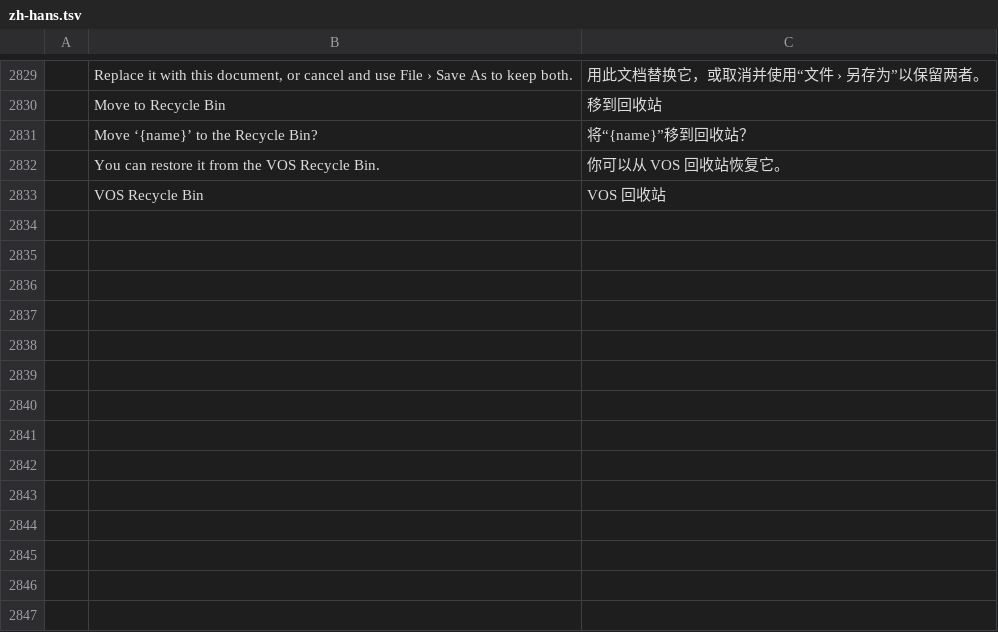
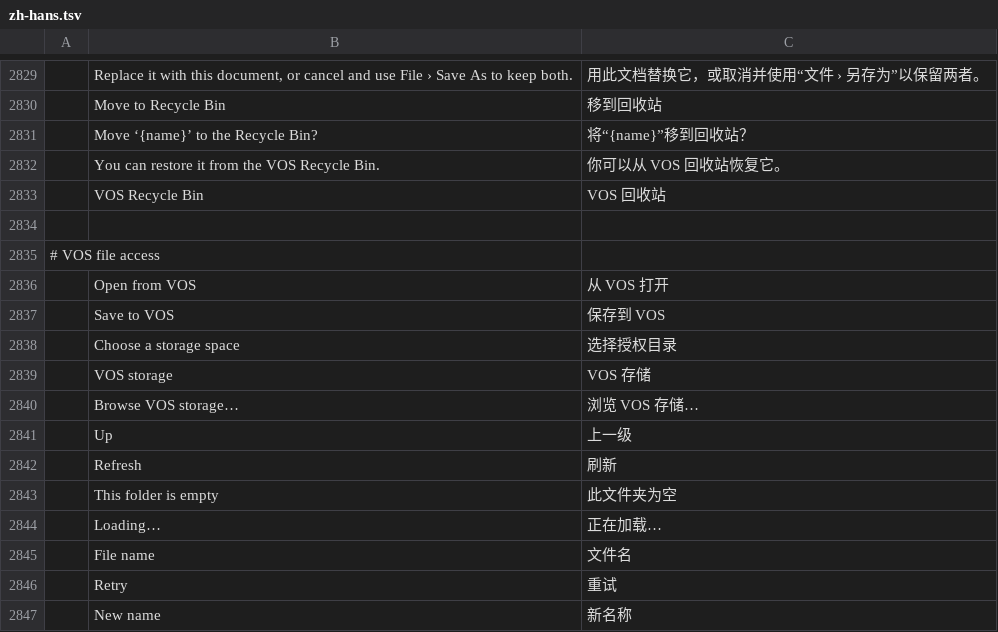
Before and after one commit to ictrektech/photocraft, a TSV file: crates/ui-egui/src/i18n/zh-hans.tsv, drawn as a sheet; only a part is shown, gaps mark what is left out; the diff names each change by its address in the sheet, - before the commit and + after, or states it on an @@ line.

```diff
--- a/crates/ui-egui/src/i18n/zh-hans.tsv
+++ b/crates/ui-egui/src/i18n/zh-hans.tsv
+row 2834: (empty)
+row 2835: # VOS file access
+row 2836:  | Open from VOS | 从 VOS 打开
+row 2837:  | Save to VOS | 保存到 VOS
+row 2838:  | Choose a storage space | 选择授权目录
+row 2839:  | VOS storage | VOS 存储
+row 2840:  | Browse VOS storage… | 浏览 VOS 存储…
+row 2841:  | Up | 上一级
+row 2842:  | Refresh | 刷新
+row 2843:  | This folder is empty | 此文件夹为空
+row 2844:  | Loading… | 正在加载…
+row 2845:  | File name | 文件名
+row 2846:  | Retry | 重试
+row 2847:  | New name | 新名称
```
Also changed, not shown: 32 other files.
